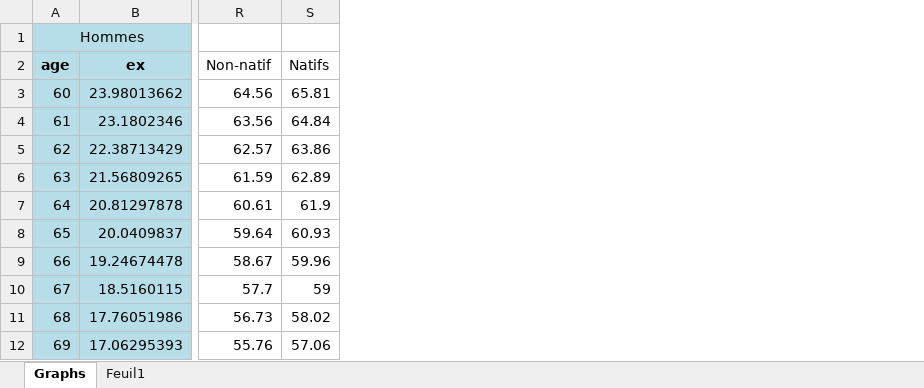
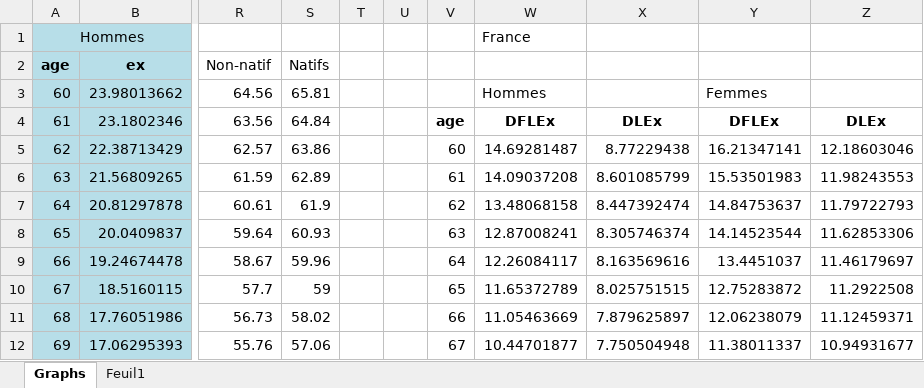
Before and after one commit to thibaud-ritzenthaler/ADA-Rapport-Dept-13, an Excel workbook: render/Graphiques mortalité.xlsx, sheet Graphs, drawn as a sheet; only a part is shown, gaps mark what is left out; values as stored, in another font and other column widths than the file's, no borders; charts and pictures not drawn; the diff names each change by its address in the sheet, - before the commit and + after, or states it on an @@ line.

Commit message:
Ajout DFLE France

```diff
--- a/render/Graphiques mortalité.xlsx (sheet Graphs)
+++ b/render/Graphiques mortalité.xlsx (sheet Graphs)
+column T, empty
+column U, empty
+column V, rows 4-12: age | 60 | 61 | 62 | 63 | 64 | 65 | 66 | 67
+column W, rows 1-12: France |  | Hommes | DFLEx | 14.69281487 | 14.09037208 | 13.48068158 | 12.87008241 | 12.26084117 | 11.65372789 | 11.05463669 | 10.44701877
+column X, rows 4-12: DLEx | 8.77229438 | 8.601085799 | 8.447392474 | 8.305746374 | 8.163569616 | 8.025751515 | 7.879625897 | 7.750504948
+column Y, rows 3-12: Femmes | DFLEx | 16.21347141 | 15.53501983 | 14.84753637 | 14.14523544 | 13.4451037 | 12.75283872 | 12.06238079 | 11.38011337
+column Z, rows 4-12: DLEx | 12.18603046 | 11.98243553 | 11.79722793 | 11.62853306 | 11.46179697 | 11.2922508 | 11.12459371 | 10.94931677
```
Also changed, not shown: charts or pictures, data/Morta_Femme_France.xlsx, data/Morta_France.xlsx, 1 other file.
